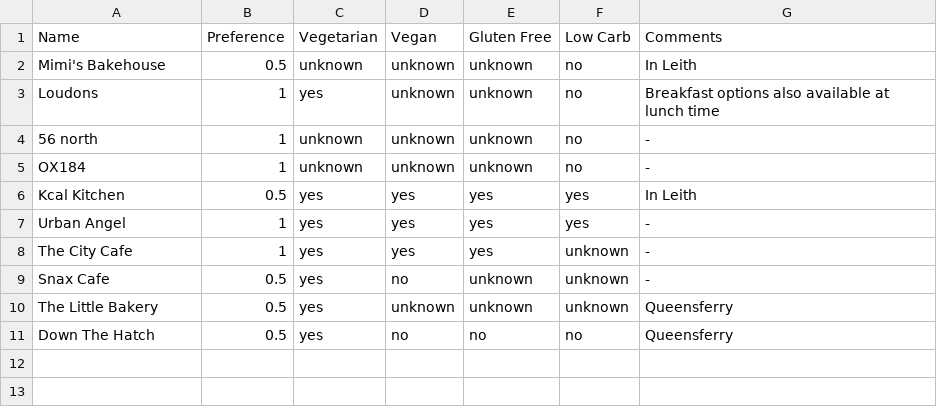
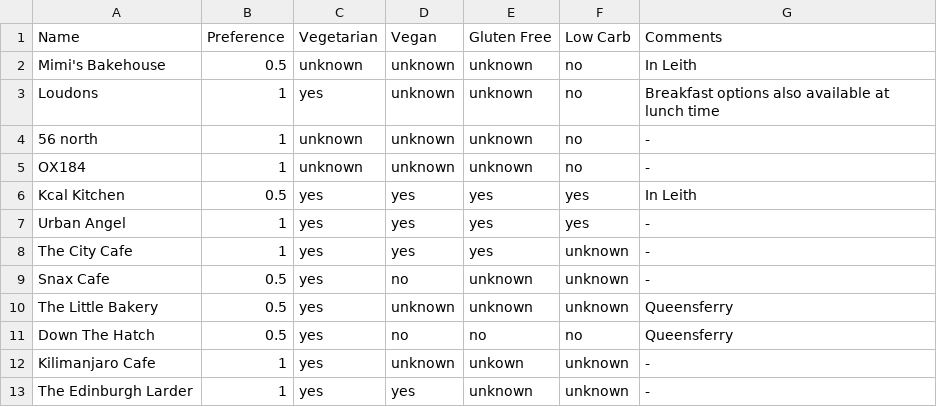
Before and after one commit to mbailleu/choose-place, a CSV file: breakfast.csv, drawn as a sheet.

Commit message:
2 more breakfast options

```diff
--- a/breakfast.csv
+++ b/breakfast.csv
@@ -11 +11,3 @@ The Little Bakery, 0.5, yes, unknown, unknown, unknown, Queensferry
 Down The Hatch, 0.5, yes, no, no, no, Queensferry
+Kilimanjaro Cafe, 1, yes, unknown, unkown, unknown, -
+The Edinburgh Larder, 1, yes, yes, unknown, unknown, -
```
